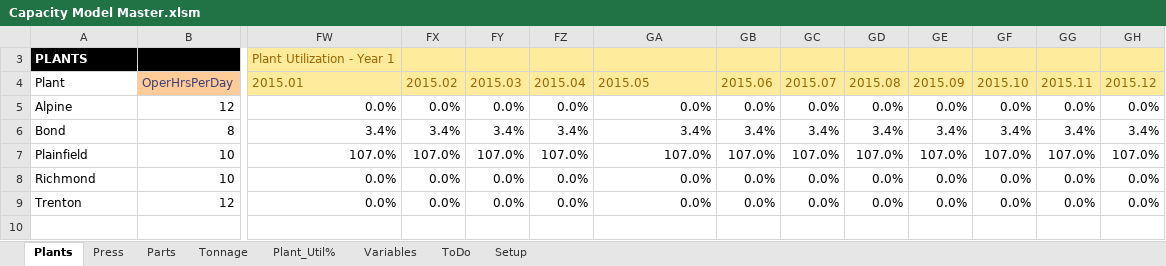
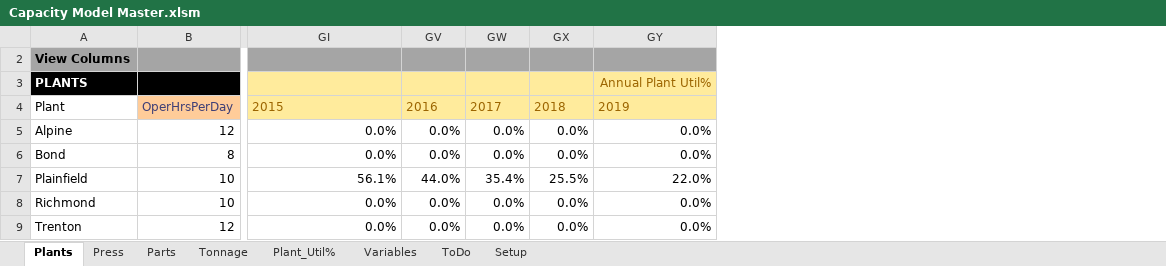
Before and after one commit to bluei/gill-capacity, an Excel workbook: Capacity Model Master.xlsm, sheet Plants, drawn as a sheet; only a part is shown, gaps mark what is left out; values as stored, in another font and other column widths than the file's, no borders; charts and pictures and conditional formats and table styles not drawn; removed rows and columns are numbered as before the commit, all else as after; rows hold the shown columns only; the diff names each change by its address in the sheet, - before the commit and + after, or states it on an @@ line.

```diff
--- a/Capacity Model Master.xlsm (sheet Plants)
+++ b/Capacity Model Master.xlsm (sheet Plants)
@@ column GB hidden, rows 4-9: 2015.06 | 0.0% | 3.4% | 107.0% | 0.0% | 0.0% @@
@@ column GC hidden, rows 4-9: 2015.07 | 0.0% | 3.4% | 107.0% | 0.0% | 0.0% @@
@@ column GD hidden, rows 4-9: 2015.08 | 0.0% | 3.4% | 107.0% | 0.0% | 0.0% @@
@@ column GE hidden, rows 4-9: 2015.09 | 0.0% | 3.4% | 107.0% | 0.0% | 0.0% @@
@@ column GF hidden, rows 4-9: 2015.10 | 0.0% | 3.4% | 107.0% | 0.0% | 0.0% @@
@@ column GG hidden, rows 4-9: 2015.11 | 0.0% | 3.4% | 107.0% | 0.0% | 0.0% @@
@@ column GH hidden, rows 4-9: 2015.12 | 0.0% | 3.4% | 107.0% | 0.0% | 0.0% @@
@@ row 2 unhidden: View Columns @@
-GI3: Plant Utilization - Year 1
+GI3: (empty)
-GY3: (empty)
+GY3: Annual Plant Util%
-GI4: 2015.01
+GI4: 2015
-GV4: 2015.02
+GV4: 2016
-GW4: 2015.03
+GW4: 2017
-GX4: 2015.04
+GX4: 2018
-GY4: 2015.05
+GY4: 2019
-GI6: 3.4%
+GI6: 0.0%
-GV6: 3.4%
+GV6: 0.0%
-GW6: 3.4%
+GW6: 0.0%
-GX6: 3.4%
+GX6: 0.0%
-GY6: 3.4%
+GY6: 0.0%
-GI7: 107.0%
+GI7: 56.1%
-GV7: 107.0%
+GV7: 44.0%
-GW7: 107.0%
+GW7: 35.4%
-GX7: 107.0%
+GX7: 25.5%
-GY7: 107.0%
+GY7: 22.0%
```
Also changed, not shown: sheet Parts, sheet Press, sheet Tonnage, sheet Variables, formulas that keep their value, hidden cells, charts or pictures, CAPACITY-LOADING WORKBOOk 12.17.2014.xlsx.
